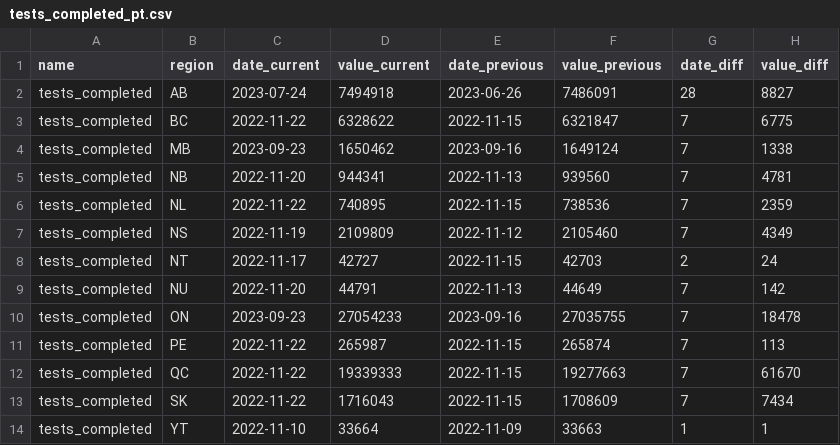
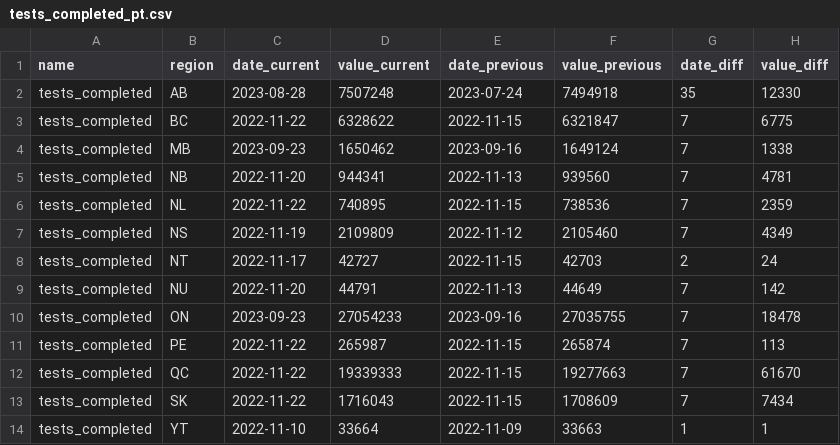
Before and after one commit to ccodwg/CovidTimelineCanada, a CSV file: diffs/pt/tests_completed_pt.csv, drawn as a sheet.

```diff
--- a/diffs/pt/tests_completed_pt.csv
+++ b/diffs/pt/tests_completed_pt.csv
@@ -1,3 +1,3 @@
 "name","region","date_current","value_current","date_previous","value_previous","date_diff","value_diff"
-"tests_completed","AB","2023-07-24",7494918,"2023-06-26",7486091,28,8827
+"tests_completed","AB","2023-08-28",7507248,"2023-07-24",7494918,35,12330
 "tests_completed","BC","2022-11-22",6328622,"2022-11-15",6321847,7,6775
```
Also changed, not shown: data/can/tests_completed_can.csv, data/pt/tests_completed_pt.csv, 9 other files.
